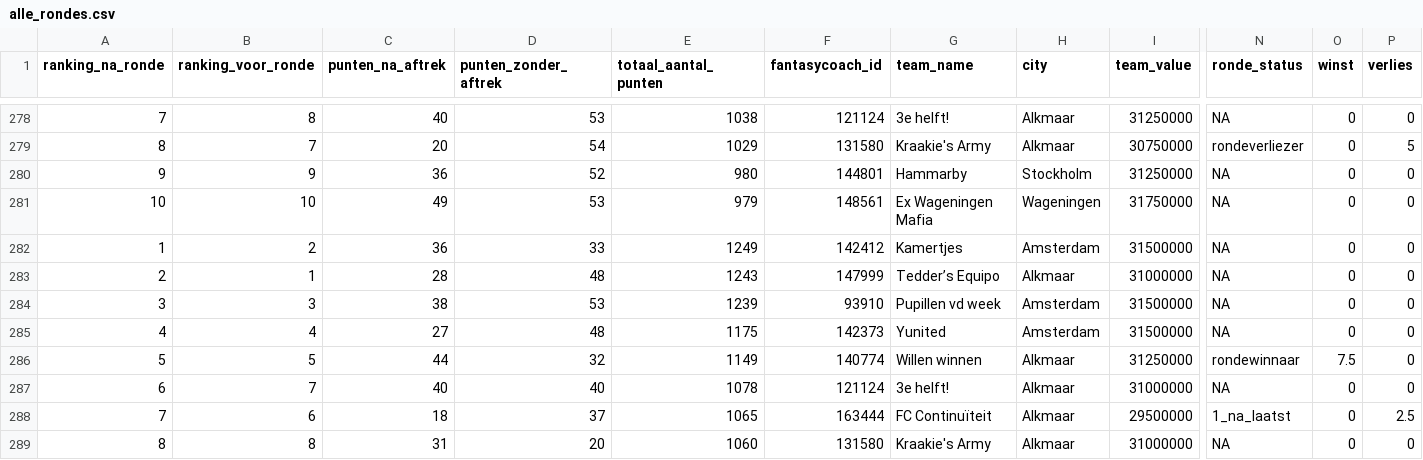
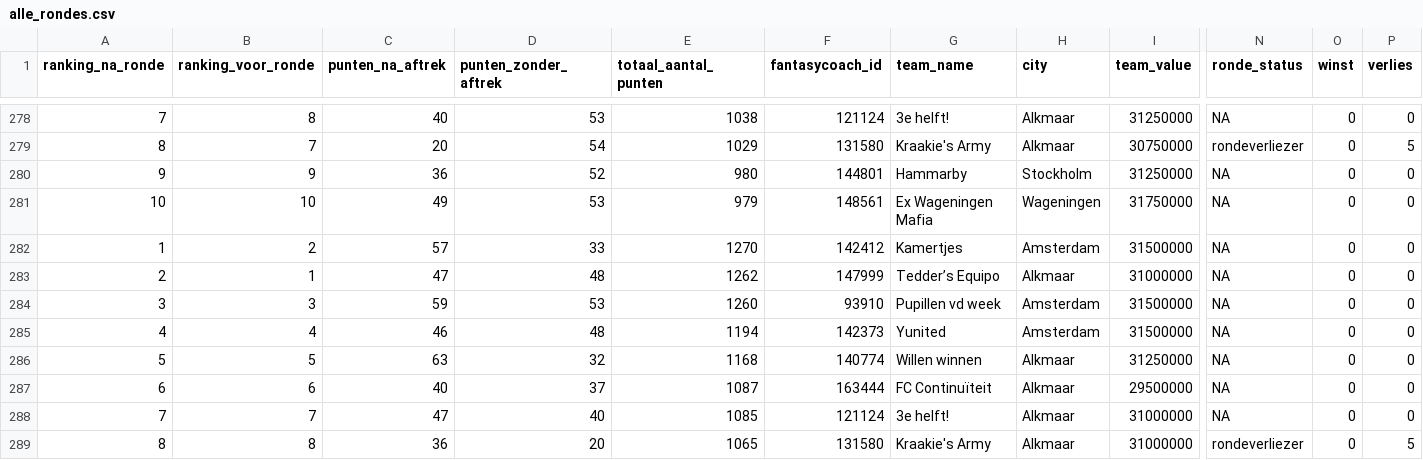
Before and after one commit to rubensan19/cvhj-scraper, a CSV file: data/alle_rondes.csv, drawn as a sheet; only a part is shown, gaps mark what is left out; the diff covers the shown part only; the diff names each change by its address in the sheet, - before the commit and + after, or states it on an @@ line.

```diff
--- a/data/alle_rondes.csv
+++ b/data/alle_rondes.csv
-C282 (punten_na_aftrek): 36
+C282 (punten_na_aftrek): 57
-E282 (totaal_aantal_punten): 1249
+E282 (totaal_aantal_punten): 1270
-C283 (punten_na_aftrek): 28
+C283 (punten_na_aftrek): 47
-E283 (totaal_aantal_punten): 1243
+E283 (totaal_aantal_punten): 1262
-C284 (punten_na_aftrek): 38
+C284 (punten_na_aftrek): 59
-E284 (totaal_aantal_punten): 1239
+E284 (totaal_aantal_punten): 1260
-C285 (punten_na_aftrek): 27
+C285 (punten_na_aftrek): 46
-E285 (totaal_aantal_punten): 1175
+E285 (totaal_aantal_punten): 1194
-C286 (punten_na_aftrek): 44
+C286 (punten_na_aftrek): 63
-E286 (totaal_aantal_punten): 1149
+E286 (totaal_aantal_punten): 1168
-N286 (ronde_status): rondewinnaar
+N286 (ronde_status): NA
-O286 (winst): 7.5
+O286 (winst): 0
-B287 (ranking_voor_ronde): 7
+B287 (ranking_voor_ronde): 6
-D287 (punten_zonder_aftrek): 40
+D287 (punten_zonder_aftrek): 37
-E287 (totaal_aantal_punten): 1078
+E287 (totaal_aantal_punten): 1087
-F287 (fantasycoach_id): 121124
+F287 (fantasycoach_id): 163444
-G287 (team_name): 3e helft!
+G287 (team_name): FC Continuïteit
-I287 (team_value): 31000000
+I287 (team_value): 29500000
-B288 (ranking_voor_ronde): 6
+B288 (ranking_voor_ronde): 7
-C288 (punten_na_aftrek): 18
+C288 (punten_na_aftrek): 47
-D288 (punten_zonder_aftrek): 37
+D288 (punten_zonder_aftrek): 40
-E288 (totaal_aantal_punten): 1065
+E288 (totaal_aantal_punten): 1085
-F288 (fantasycoach_id): 163444
+F288 (fantasycoach_id): 121124
-G288 (team_name): FC Continuïteit
+G288 (team_name): 3e helft!
-I288 (team_value): 29500000
+I288 (team_value): 31000000
-N288 (ronde_status): 1_na_laatst
+N288 (ronde_status): NA
-P288 (verlies): 2.5
+P288 (verlies): 0
-C289 (punten_na_aftrek): 31
+C289 (punten_na_aftrek): 36
-E289 (totaal_aantal_punten): 1060
+E289 (totaal_aantal_punten): 1065
-N289 (ronde_status): NA
+N289 (ronde_status): rondeverliezer
-P289 (verlies): 0
+P289 (verlies): 5
```
Also changed, not shown: 8 edited cells elsewhere in this file.
